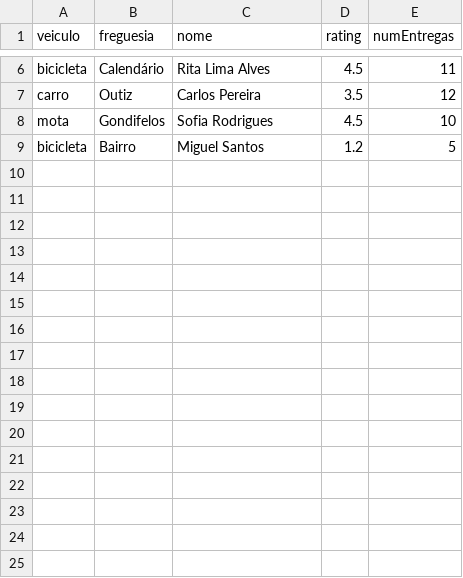
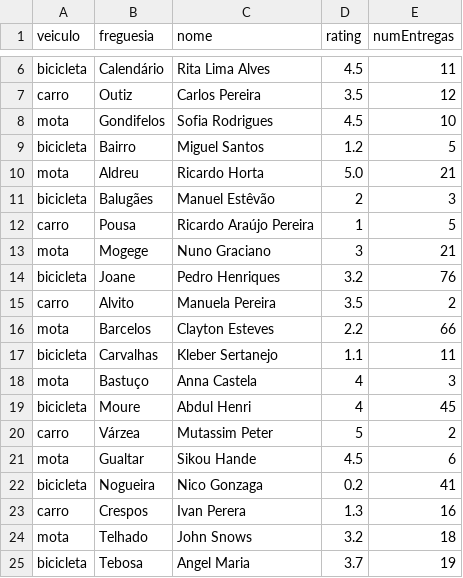
Before and after one commit to JoaoGDFaria/AI-Package-Distribution-Program, a CSV file: Files/Utilizadores/estafetas.csv, drawn as a sheet; only a part is shown, gaps mark what is left out.

Commit message:
Estafetas

```diff
--- a/Files/Utilizadores/estafetas.csv
+++ b/Files/Utilizadores/estafetas.csv
@@ -9 +9,17 @@ mota,Gondifelos,Sofia Rodrigues,4.5,10
 bicicleta,Bairro,Miguel Santos,1.2,5
+mota,Aldreu,Ricardo Horta,5.0,21
+bicicleta,Balugães,Manuel Estêvão,2,3
+carro,Pousa,Ricardo Araújo Pereira,1,5
+mota,Mogege,Nuno Graciano,3,21
+bicicleta,Joane,Pedro Henriques,3.2,76
+carro,Alvito,Manuela Pereira,3.5,2
+mota,Barcelos,Clayton Esteves,2.2,66
+bicicleta,Carvalhas,Kleber Sertanejo,1.1,11
+mota,Bastuço,Anna Castela,4,3
+bicicleta,Moure,Abdul Henri,4,45
+carro,Várzea,Mutassim Peter,5,2
+mota,Gualtar,Sikou Hande,4.5,6
+bicicleta,Nogueira,Nico Gonzaga,0.2,41
+carro,Crespos,Ivan Perera,1.3,16
+mota,Telhado,John Snows,3.2,18
+bicicleta,Tebosa,Angel Maria,3.7,19
```
